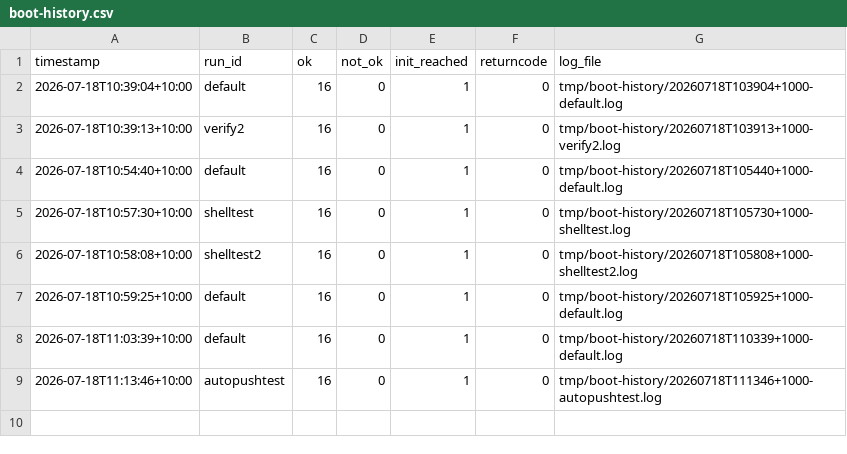
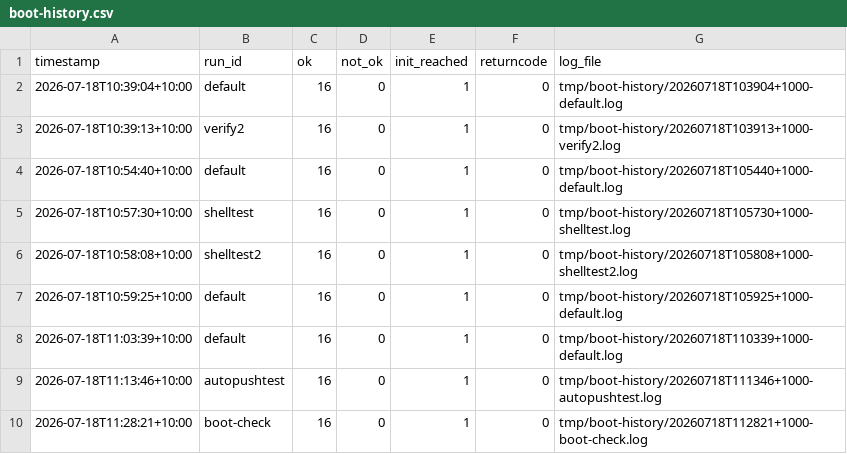
Before and after one commit to awto-au/linux-rs, a CSV file: docs/status/boot-history.csv, drawn as a sheet; the diff names each change by its address in the sheet, - before the commit and + after, or states it on an @@ line.

```diff
--- a/docs/status/boot-history.csv
+++ b/docs/status/boot-history.csv
+row 10: 2026-07-18T11:28:21+10:00 | boot-check | 16 | 0 | 1 | 0 | tmp/boot-history/20260718T112821+1000-boot-check.log
```
